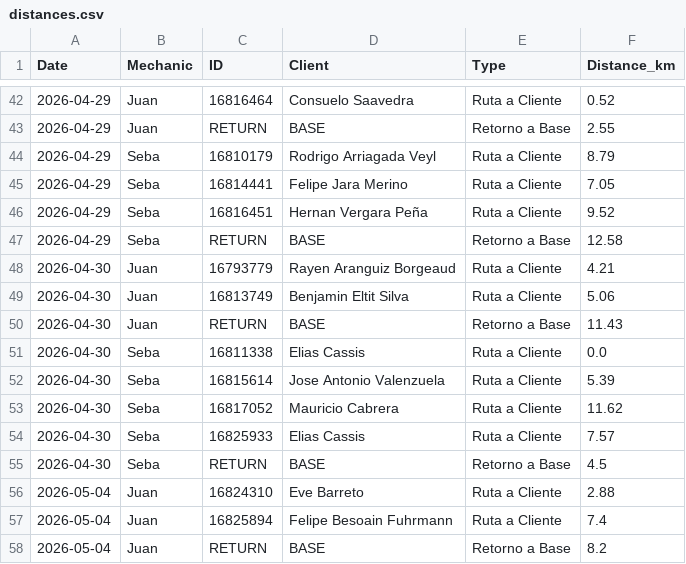
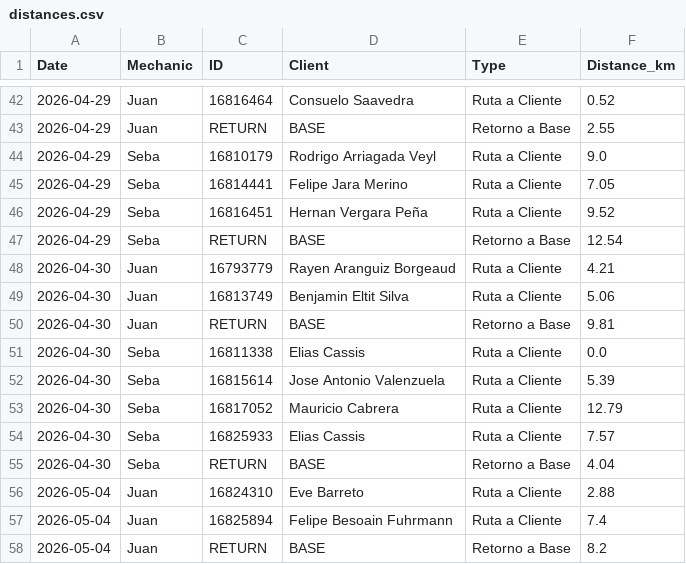
Before and after one commit to worldofvitox/mapa-diario, a CSV file: distances.csv, drawn as a sheet; only a part is shown, gaps mark what is left out.

```diff
--- a/distances.csv
+++ b/distances.csv
@@ -43,14 +43,14 @@ Date,Mechanic,ID,Client,Type,Distance_km
 2026-04-29,Juan,RETURN,BASE,Retorno a Base,2.55
-2026-04-29,Seba,16810179,Rodrigo Arriagada Veyl,Ruta a Cliente,8.79
+2026-04-29,Seba,16810179,Rodrigo Arriagada Veyl,Ruta a Cliente,9.0
 2026-04-29,Seba,16814441,Felipe Jara Merino,Ruta a Cliente,7.05
 2026-04-29,Seba,16816451,Hernan Vergara Peña,Ruta a Cliente,9.52
-2026-04-29,Seba,RETURN,BASE,Retorno a Base,12.58
+2026-04-29,Seba,RETURN,BASE,Retorno a Base,12.54
 2026-04-30,Juan,16793779,Rayen Aranguiz Borgeaud,Ruta a Cliente,4.21
 2026-04-30,Juan,16813749,Benjamin Eltit Silva,Ruta a Cliente,5.06
-2026-04-30,Juan,RETURN,BASE,Retorno a Base,11.43
+2026-04-30,Juan,RETURN,BASE,Retorno a Base,9.81
 2026-04-30,Seba,16811338,Elias Cassis,Ruta a Cliente,0.0
 2026-04-30,Seba,16815614,Jose Antonio Valenzuela,Ruta a Cliente,5.39
-2026-04-30,Seba,16817052,Mauricio Cabrera,Ruta a Cliente,11.62
+2026-04-30,Seba,16817052,Mauricio Cabrera,Ruta a Cliente,12.79
 2026-04-30,Seba,16825933,Elias Cassis,Ruta a Cliente,7.57
-2026-04-30,Seba,RETURN,BASE,Retorno a Base,4.5
+2026-04-30,Seba,RETURN,BASE,Retorno a Base,4.04
 2026-05-04,Juan,16824310,Eve Barreto,Ruta a Cliente,2.88
```
Also changed, not shown: 8 other files.
